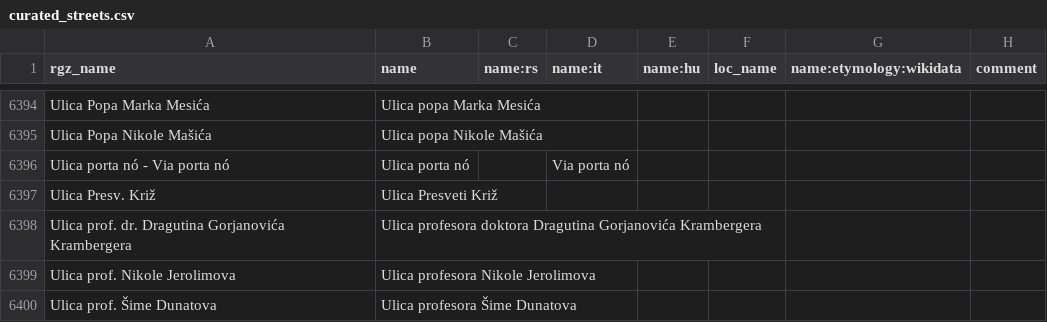
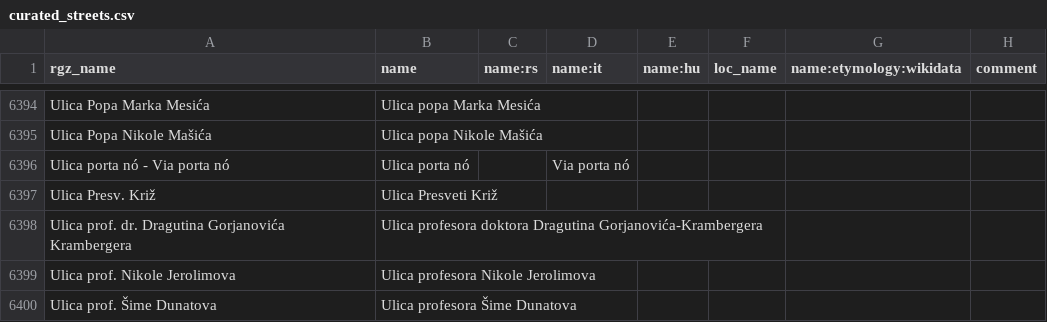
Before and after one commit to osm-hr/adresniregistar-ispravci, a CSV file: curated_streets.csv, drawn as a sheet; only a part is shown, gaps mark what is left out; the diff covers the shown part only.

```diff
--- a/curated_streets.csv
+++ b/curated_streets.csv
@@ -6397,3 +6397,3 @@ Ulica porta nó - Via porta nó,Ulica porta nó,,Via porta nó,,,,
 Ulica Presv. Križ,Ulica Presveti Križ,,,,,,
-Ulica prof. dr. Dragutina Gorjanovića Krambergera,Ulica profesora doktora Dragutina Gorjanovića Krambergera,,,,,,
+Ulica prof. dr. Dragutina Gorjanovića Krambergera,Ulica profesora doktora Dragutina Gorjanovića-Krambergera,,,,,,
 Ulica prof. Nikole Jerolimova,Ulica profesora Nikole Jerolimova,,,,,,
```
Also changed, not shown: 7 edited cells elsewhere in this file.
